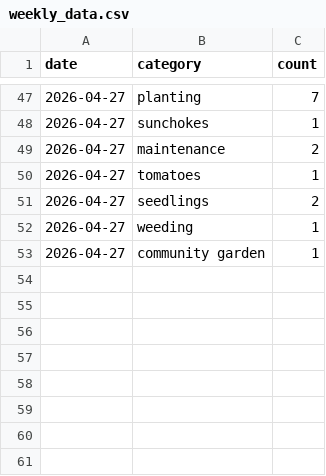
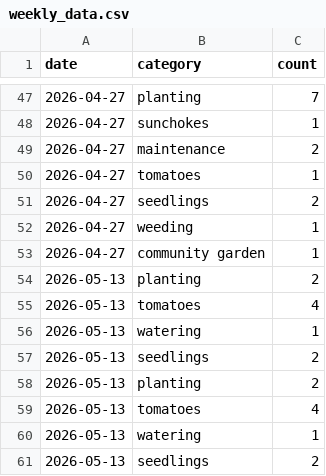
Before and after one commit to misharomero/cosecha, a CSV file: weekly_data.csv, drawn as a sheet; only a part is shown, gaps mark what is left out.

```diff
--- a/weekly_data.csv
+++ b/weekly_data.csv
@@ -53 +53,9 @@ date,category,count
 2026-04-27,community garden,1
+2026-05-13,planting,2
+2026-05-13,tomatoes,4
+2026-05-13,watering,1
+2026-05-13,seedlings,2
+2026-05-13,planting,2
+2026-05-13,tomatoes,4
+2026-05-13,watering,1
+2026-05-13,seedlings,2
```
Also changed, not shown: 3 other files.
